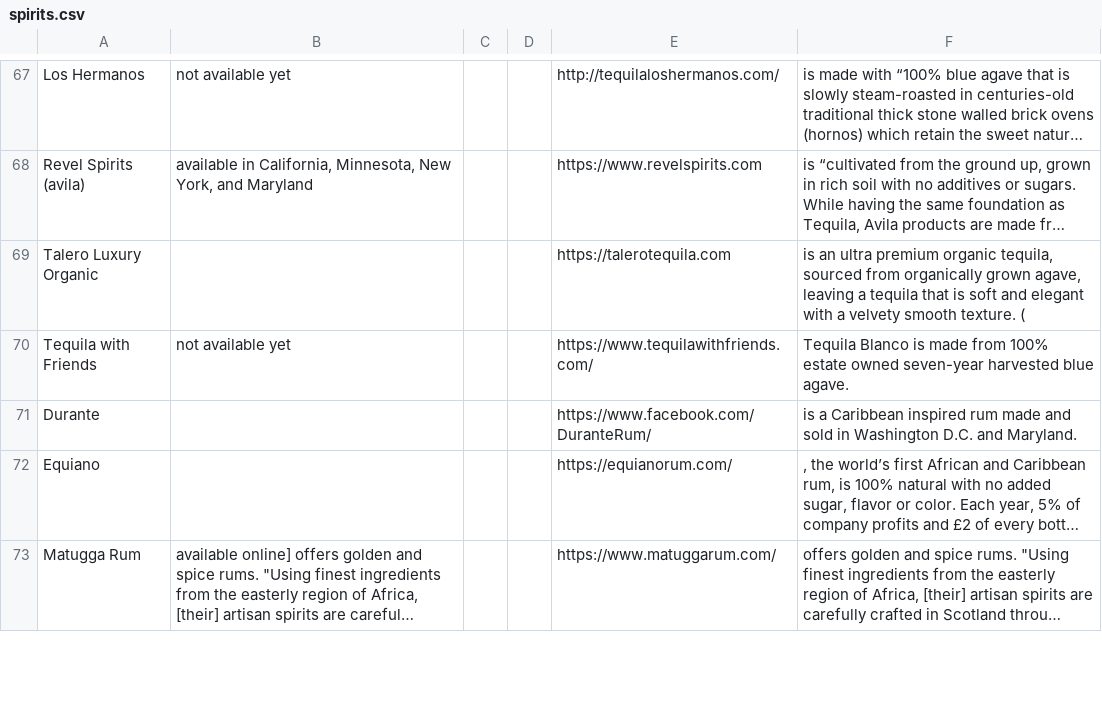
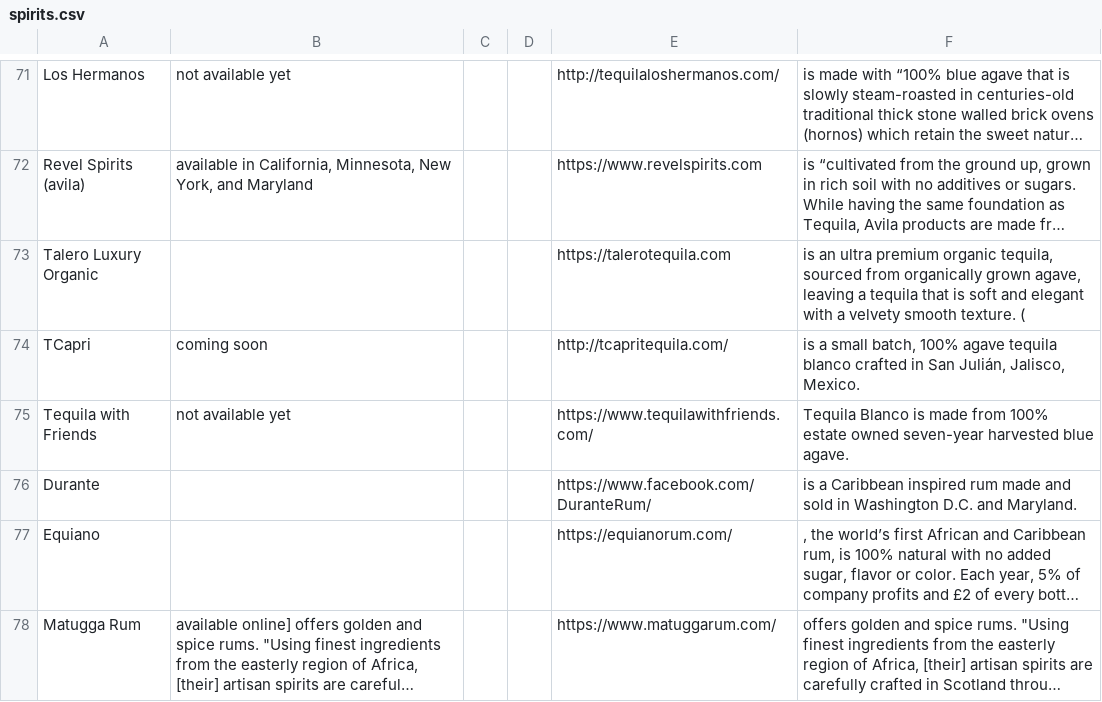
Before and after one commit to trevorspecht/black-owned-spirits, a CSV file: spirits.csv, drawn as a sheet; only a part is shown, gaps mark what is left out; long unchanged cells end in …; the diff covers the shown part only; the diff names each change by its address in the sheet, - before the commit and + after, or states it on an @@ line.

```diff
--- a/spirits.csv
+++ b/spirits.csv
+row 74: TCapri | coming soon |  |  | http://tcapritequila.com/ | is a small batch, 100% agave tequila blanco crafted in San Julián, Jalisco, Mexico.
```
Also changed, not shown: 9 added rows and 1 removed row elsewhere in this file, 3 other files.
